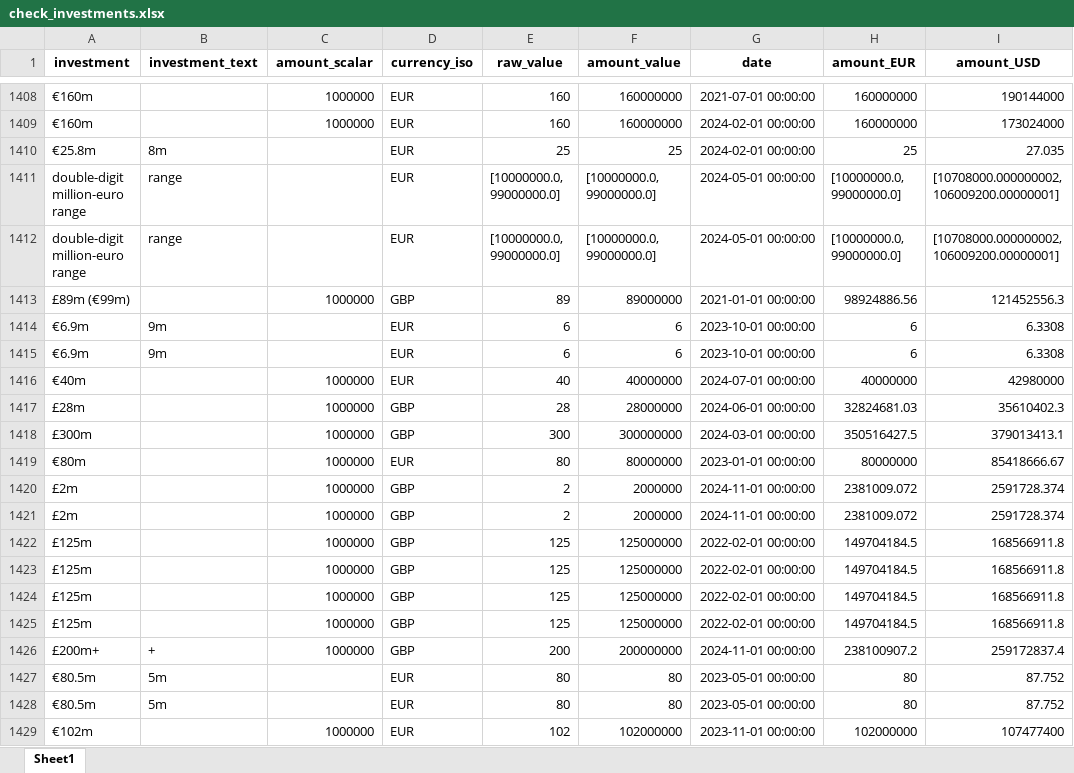
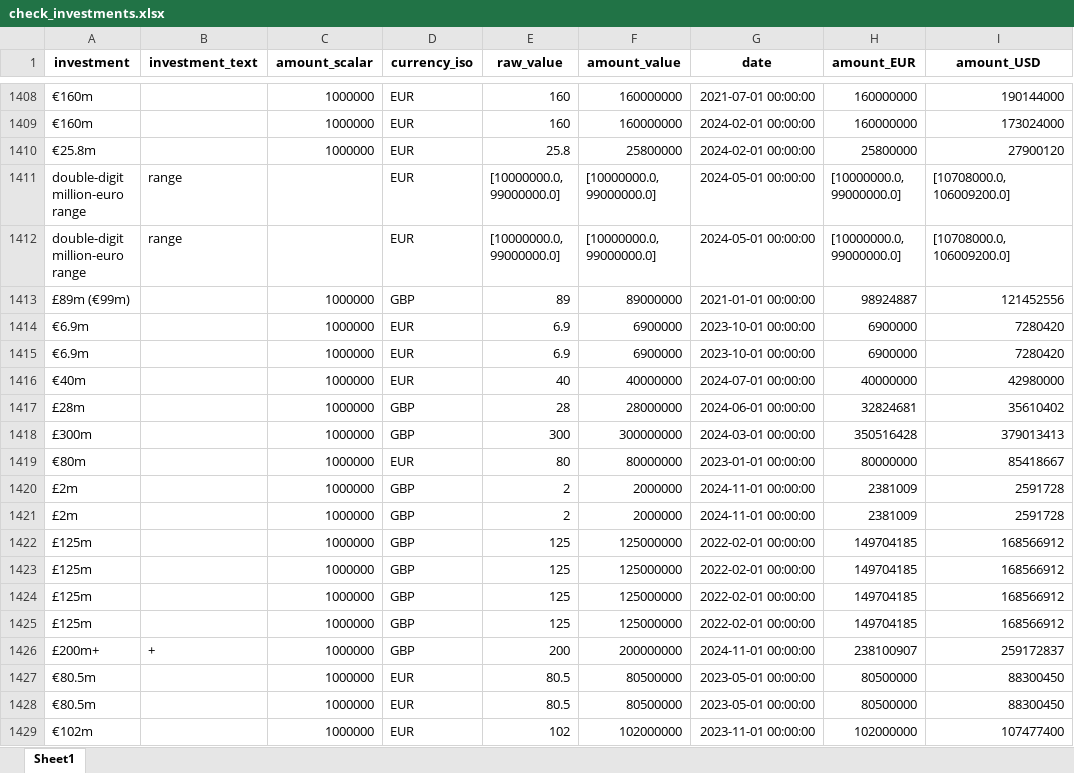
Before and after one commit to benmcwilliams/tuone-core, an Excel workbook: reconcile/storage/output/check_investments.xlsx, sheet Sheet1, drawn as a sheet; only a part is shown, gaps mark what is left out; values as stored, in another font and other column widths than the file's, no borders; the diff covers the shown part only; the diff names each change by its address in the sheet, - before the commit and + after, or states it on an @@ line.

Commit message:
clean investment

```diff
--- a/reconcile/storage/output/check_investments.xlsx (sheet Sheet1)
+++ b/reconcile/storage/output/check_investments.xlsx (sheet Sheet1)
-B1410 (investment_text): 8m
+B1410 (investment_text): (empty)
-C1410 (amount_scalar): (empty)
+C1410 (amount_scalar): 1000000
-E1410 (raw_value): 25
+E1410 (raw_value): 25.8
-F1410 (amount_value): 25
+F1410 (amount_value): 25800000
-H1410 (amount_EUR): 25
+H1410 (amount_EUR): 25800000
-I1410 (amount_USD): 27.035
+I1410 (amount_USD): 27900120
-I1411:I1412 (amount_USD): [10708000.000000002, 106009200.00000001]
+I1411:I1412 (amount_USD): [10708000.0, 106009200.0]
-H1413 (amount_EUR): 98924886.56
+H1413 (amount_EUR): 98924887
-I1413 (amount_USD): 121452556.3
+I1413 (amount_USD): 121452556
-B1414:B1415 (investment_text): 9m
+B1414:B1415 (investment_text): (empty)
-C1414:C1415 (amount_scalar): (empty)
+C1414:C1415 (amount_scalar): 1000000
-E1414:E1415 (raw_value): 6
+E1414:E1415 (raw_value): 6.9
-F1414:F1415 (amount_value): 6
+F1414:F1415 (amount_value): 6900000
-H1414:H1415 (amount_EUR): 6
+H1414:H1415 (amount_EUR): 6900000
-I1414:I1415 (amount_USD): 6.3308
+I1414:I1415 (amount_USD): 7280420
-H1417 (amount_EUR): 32824681.03
+H1417 (amount_EUR): 32824681
-I1417 (amount_USD): 35610402.3
+I1417 (amount_USD): 35610402
-H1418 (amount_EUR): 350516427.5
+H1418 (amount_EUR): 350516428
-I1418 (amount_USD): 379013413.1
+I1418 (amount_USD): 379013413
-I1419 (amount_USD): 85418666.67
+I1419 (amount_USD): 85418667
-H1420:H1421 (amount_EUR): 2381009.072
+H1420:H1421 (amount_EUR): 2381009
-I1420:I1421 (amount_USD): 2591728.374
+I1420:I1421 (amount_USD): 2591728
-H1422:H1425 (amount_EUR): 149704184.5
+H1422:H1425 (amount_EUR): 149704185
-I1422:I1425 (amount_USD): 168566911.8
+I1422:I1425 (amount_USD): 168566912
-H1426 (amount_EUR): 238100907.2
+H1426 (amount_EUR): 238100907
-I1426 (amount_USD): 259172837.4
+I1426 (amount_USD): 259172837
-B1427:B1428 (investment_text): 5m
+B1427:B1428 (investment_text): (empty)
-C1427:C1428 (amount_scalar): (empty)
+C1427:C1428 (amount_scalar): 1000000
-E1427:E1428 (raw_value): 80
+E1427:E1428 (raw_value): 80.5
-F1427:F1428 (amount_value): 80
+F1427:F1428 (amount_value): 80500000
-H1427:H1428 (amount_EUR): 80
+H1427:H1428 (amount_EUR): 80500000
-I1427:I1428 (amount_USD): 87.752
+I1427:I1428 (amount_USD): 88300450
```
Also changed, not shown: 1 added row, 1 removed row and 1699 edited cells elsewhere in this sheet, 3 other files.
